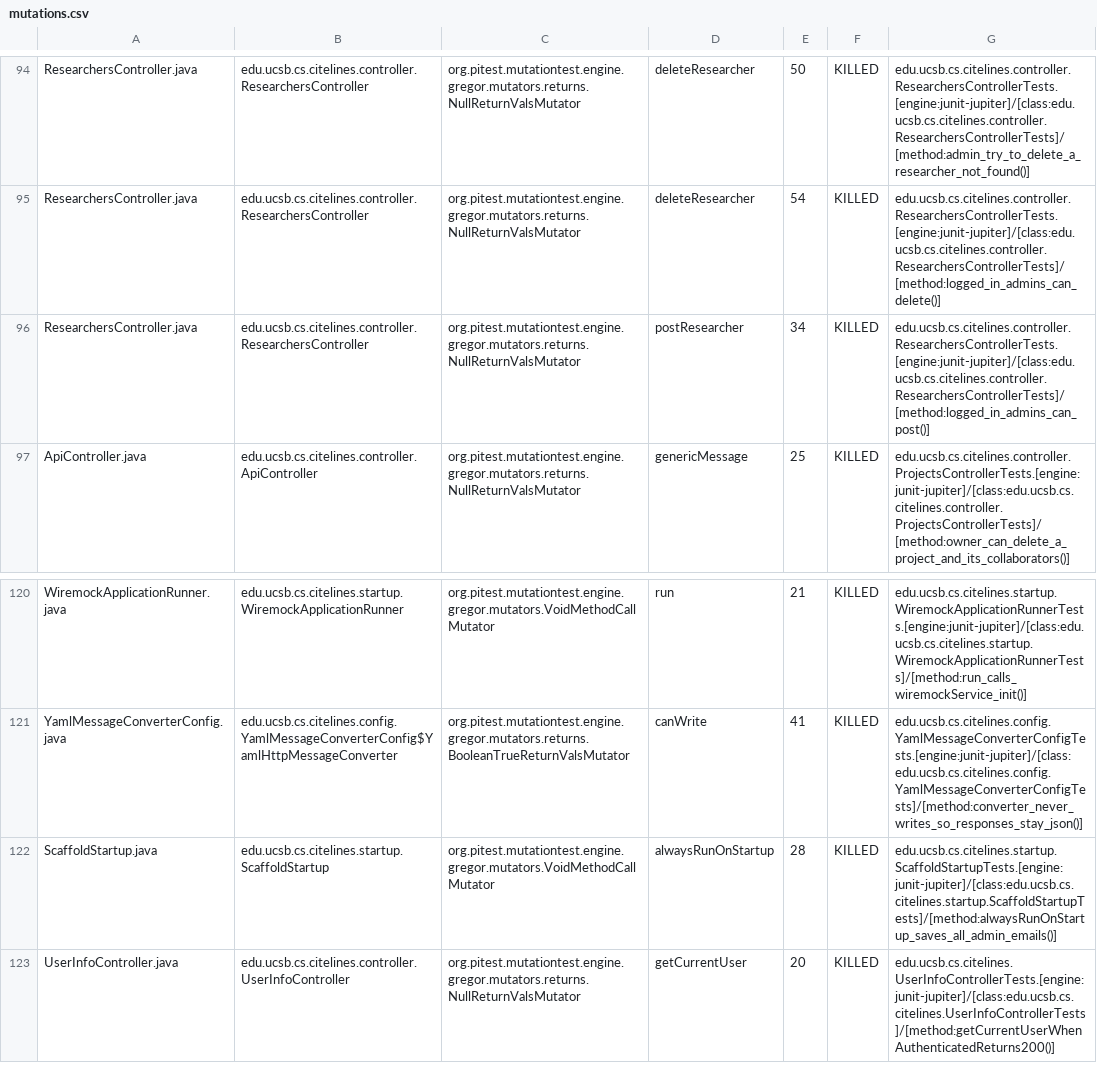
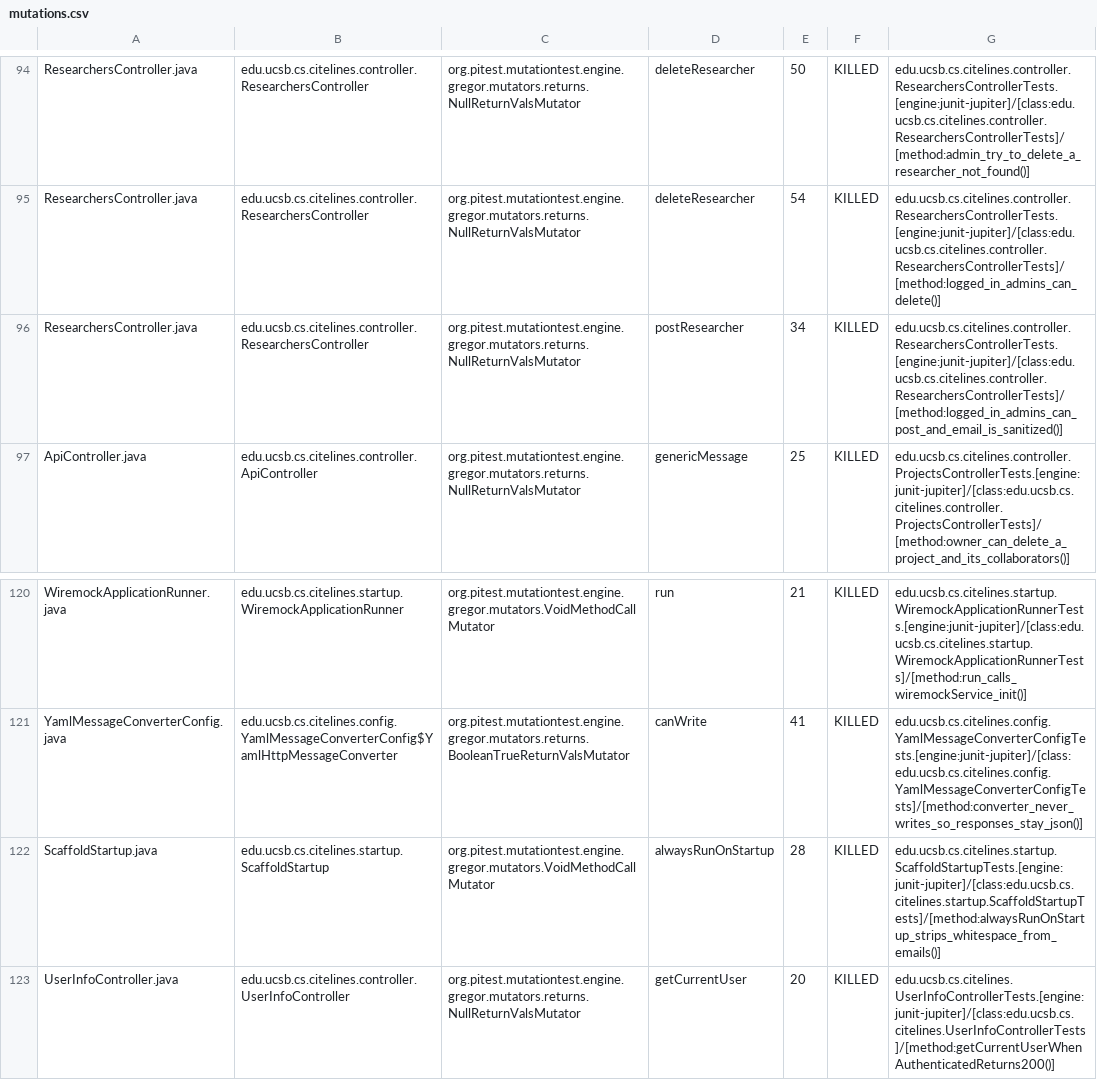
Before and after one commit to ucsb-cs156/proj-citelines, a CSV file: prs/8/pitest/mutations.csv, drawn as a sheet; only a part is shown, gaps mark what is left out; the diff covers the shown part only.

Commit message:
Deploying to gh-pages from @ ucsb-cs156/proj-citelines@b24d59a68002cbfbccc9081fe13b38851e9af61b 🚀

```diff
--- a/prs/8/pitest/mutations.csv
+++ b/prs/8/pitest/mutations.csv
@@ -95,3 +95,3 @@ ResearchersController.java,edu.ucsb.cs.citelines.controller.ResearchersControlle
 ResearchersController.java,edu.ucsb.cs.citelines.controller.ResearchersController,org.pitest.mutationtest.engine.gregor.mutators.returns.NullReturnValsMutator,deleteResearcher,54,KILLED,edu.ucsb.cs.citelines.controller.ResearchersControllerTests.[engine:junit-jupiter]/[class:edu.ucsb.cs.citelines.controller.ResearchersControllerTests]/[method:logged_in_admins_can_delete()]
-ResearchersController.java,edu.ucsb.cs.citelines.controller.ResearchersController,org.pitest.mutationtest.engine.gregor.mutators.returns.NullReturnValsMutator,postResearcher,34,KILLED,edu.ucsb.cs.citelines.controller.ResearchersControllerTests.[engine:junit-jupiter]/[class:edu.ucsb.cs.citelines.controller.ResearchersControllerTests]/[method:logged_in_admins_can_post()]
+ResearchersController.java,edu.ucsb.cs.citelines.controller.ResearchersController,org.pitest.mutationtest.engine.gregor.mutators.returns.NullReturnValsMutator,postResearcher,34,KILLED,edu.ucsb.cs.citelines.controller.ResearchersControllerTests.[engine:junit-jupiter]/[class:edu.ucsb.cs.citelines.controller.ResearchersControllerTests]/[method:logged_in_admins_can_post_and_email_is_sanitized()]
 ApiController.java,edu.ucsb.cs.citelines.controller.ApiController,org.pitest.mutationtest.engine.gregor.mutators.returns.NullReturnValsMutator,genericMessage,25,KILLED,edu.ucsb.cs.citelines.controller.ProjectsControllerTests.[engine:junit-jupiter]/[class:edu.ucsb.cs.citelines.controller.ProjectsControllerTests]/[method:owner_can_delete_a_project_and_its_collaborators()]
@@ -121,3 +121,3 @@ WiremockApplicationRunner.java,edu.ucsb.cs.citelines.startup.WiremockApplication
 YamlMessageConverterConfig.java,edu.ucsb.cs.citelines.config.YamlMessageConverterConfig$YamlHttpMessageConverter,org.pitest.mutationtest.engine.gregor.mutators.returns.BooleanTrueReturnValsMutator,canWrite,41,KILLED,edu.ucsb.cs.citelines.config.YamlMessageConverterConfigTests.[engine:junit-jupiter]/[class:edu.ucsb.cs.citelines.config.YamlMessageConverterConfigTests]/[method:converter_never_writes_so_responses_stay_json()]
-ScaffoldStartup.java,edu.ucsb.cs.citelines.startup.ScaffoldStartup,org.pitest.mutationtest.engine.gregor.mutators.VoidMethodCallMutator,alwaysRunOnStartup,28,KILLED,edu.ucsb.cs.citelines.startup.ScaffoldStartupTests.[engine:junit-jupiter]/[class:edu.ucsb.cs.citelines.startup.ScaffoldStartupTests]/[method:alwaysRunOnStartup_saves_all_admin_emails()]
+ScaffoldStartup.java,edu.ucsb.cs.citelines.startup.ScaffoldStartup,org.pitest.mutationtest.engine.gregor.mutators.VoidMethodCallMutator,alwaysRunOnStartup,28,KILLED,edu.ucsb.cs.citelines.startup.ScaffoldStartupTests.[engine:junit-jupiter]/[class:edu.ucsb.cs.citelines.startup.ScaffoldStartupTests]/[method:alwaysRunOnStartup_strips_whitespace_from_emails()]
 UserInfoController.java,edu.ucsb.cs.citelines.controller.UserInfoController,org.pitest.mutationtest.engine.gregor.mutators.returns.NullReturnValsMutator,getCurrentUser,20,KILLED,edu.ucsb.cs.citelines.UserInfoControllerTests.[engine:junit-jupiter]/[class:edu.ucsb.cs.citelines.UserInfoControllerTests]/[method:getCurrentUserWhenAuthenticatedReturns200()]
```
Also changed, not shown: 10 edited cells elsewhere in this file, 21 other files.
